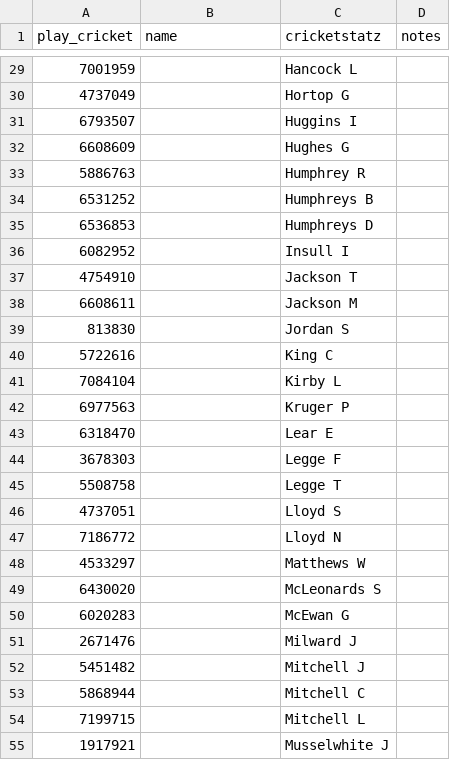
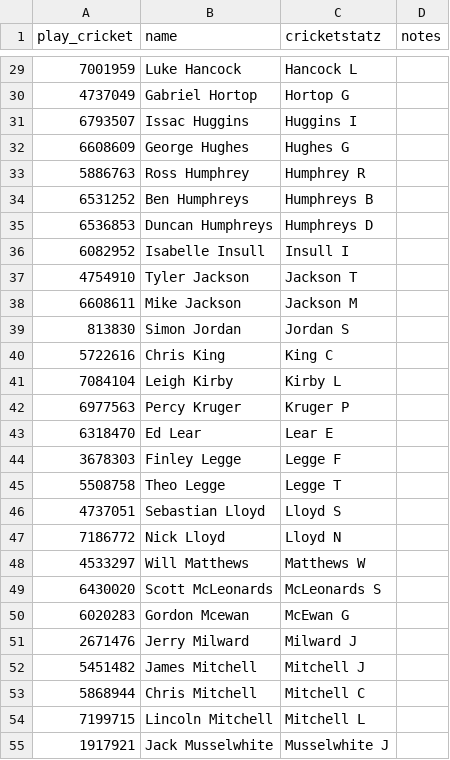
Before and after one commit to verwoodcc-social/verwood-social, a CSV file: careers/links.csv, drawn as a sheet; only a part is shown, gaps mark what is left out; the diff covers the shown part only.

```diff
--- a/careers/links.csv
+++ b/careers/links.csv
@@ -29,27 +29,27 @@ play_cricket,name,cricketstatz,notes
-7001959,,Hancock L,
-4737049,,Hortop G,
-6793507,,Huggins I,
-6608609,,Hughes G,
-5886763,,Humphrey R,
-6531252,,Humphreys B,
-6536853,,Humphreys D,
-6082952,,Insull I,
-4754910,,Jackson T,
-6608611,,Jackson M,
-813830,,Jordan S,
-5722616,,King C,
-7084104,,Kirby L,
-6977563,,Kruger P,
-6318470,,Lear E,
-3678303,,Legge F,
-5508758,,Legge T,
-4737051,,Lloyd S,
-7186772,,Lloyd N,
-4533297,,Matthews W,
-6430020,,McLeonards S,
-6020283,,McEwan G,
-2671476,,Milward J,
-5451482,,Mitchell J,
-5868944,,Mitchell C,
-7199715,,Mitchell L,
-1917921,,Musselwhite J,
+7001959,Luke Hancock,Hancock L,
+4737049,Gabriel Hortop,Hortop G,
+6793507,Issac Huggins,Huggins I,
+6608609,George Hughes,Hughes G,
+5886763,Ross Humphrey,Humphrey R,
+6531252,Ben Humphreys,Humphreys B,
+6536853,Duncan Humphreys,Humphreys D,
+6082952,Isabelle Insull,Insull I,
+4754910,Tyler Jackson,Jackson T,
+6608611,Mike Jackson,Jackson M,
+813830,Simon Jordan,Jordan S,
+5722616,Chris King,King C,
+7084104,Leigh Kirby,Kirby L,
+6977563,Percy Kruger,Kruger P,
+6318470,Ed Lear,Lear E,
+3678303,Finley Legge,Legge F,
+5508758,Theo Legge,Legge T,
+4737051,Sebastian Lloyd,Lloyd S,
+7186772,Nick Lloyd,Lloyd N,
+4533297,Will Matthews,Matthews W,
+6430020,Scott McLeonards,McLeonards S,
+6020283,Gordon Mcewan,McEwan G,
+2671476,Jerry Milward,Milward J,
+5451482,James Mitchell,Mitchell J,
+5868944,Chris Mitchell,Mitchell C,
+7199715,Lincoln Mitchell,Mitchell L,
+1917921,Jack Musselwhite,Musselwhite J,
```
Also changed, not shown: 65 edited cells elsewhere in this file, 1 other file.
